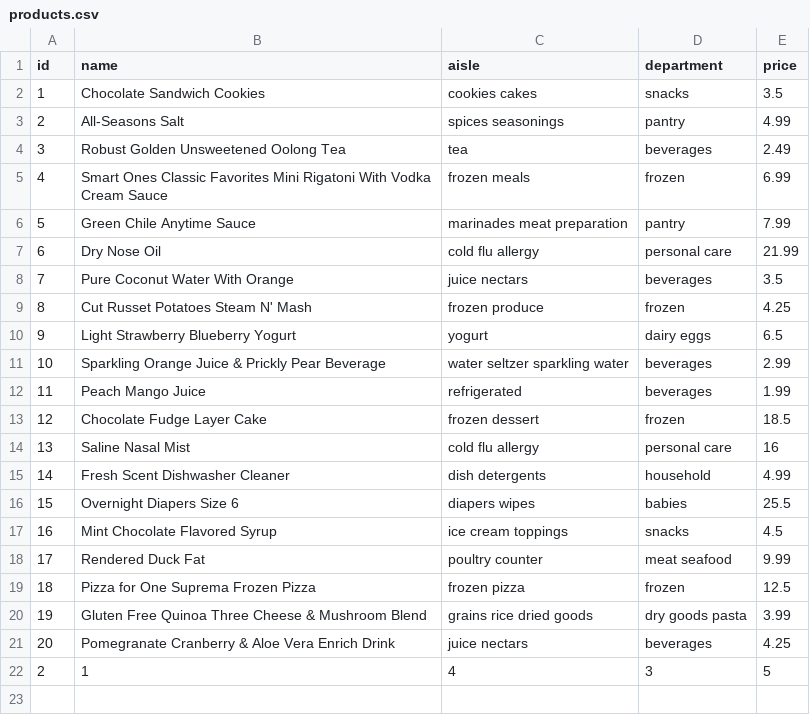
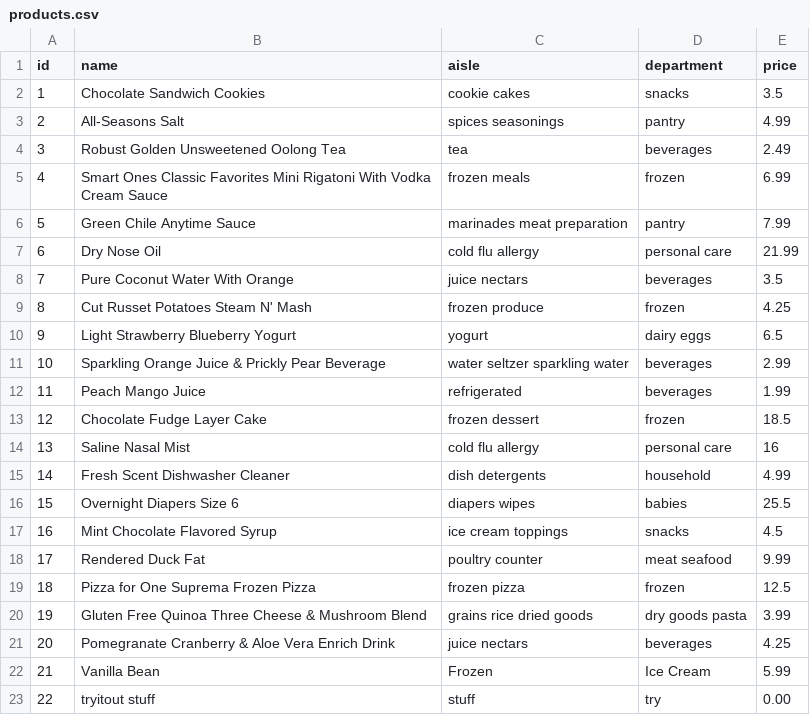
Before and after one commit to MrDamienB/crud_app, a CSV file: data/products.csv, drawn as a sheet.

```diff
--- a/data/products.csv
+++ b/data/products.csv
@@ -1,3 +1,3 @@
 id,name,aisle,department,price
-1,Chocolate Sandwich Cookies,cookies cakes,snacks,3.5
+1,Chocolate Sandwich Cookies,cookie cakes,snacks,3.5
 2,All-Seasons Salt,spices seasonings,pantry,4.99
@@ -21,2 +21,3 @@ id,name,aisle,department,price
 20,Pomegranate Cranberry & Aloe Vera Enrich Drink,juice nectars,beverages,4.25
-2,1,4,3,5
+21,Vanilla Bean,Frozen,Ice Cream,5.99
+22,tryitout stuff,stuff,try,0.00
```
Also changed, not shown: 1 other file.
